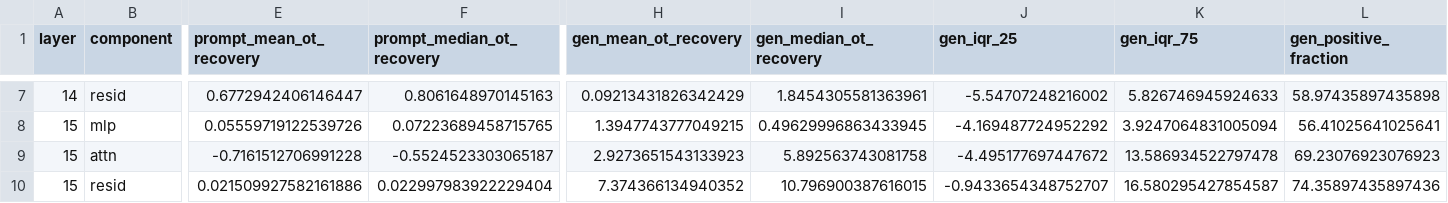
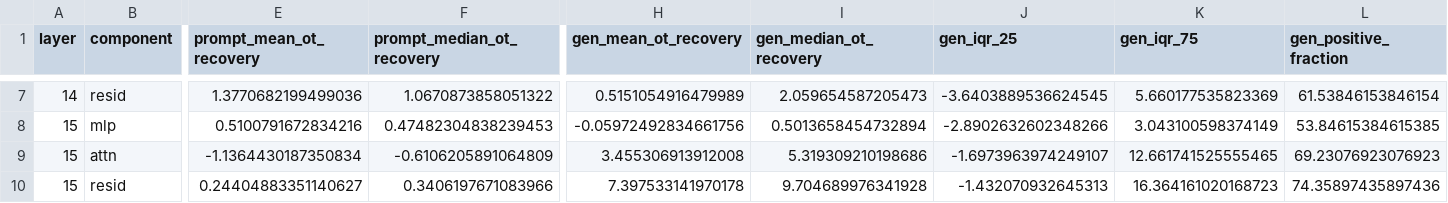
Before and after one commit to shhk-prog/emo, a CSV file: v3/results/focused_causal_sweep_39pairs.csv, drawn as a sheet; only a part is shown, gaps mark what is left out; the diff covers the shown part only; the diff names each change by its address in the sheet, - before the commit and + after, or states it on an @@ line.

```diff
--- a/v3/results/focused_causal_sweep_39pairs.csv
+++ b/v3/results/focused_causal_sweep_39pairs.csv
-E7 (prompt_mean_ot_recovery): 0.6772942406146447
+E7 (prompt_mean_ot_recovery): 1.3770682199499036
-F7 (prompt_median_ot_recovery): 0.8061648970145163
+F7 (prompt_median_ot_recovery): 1.0670873858051322
-H7 (gen_mean_ot_recovery): 0.09213431826342429
+H7 (gen_mean_ot_recovery): 0.5151054916479989
-I7 (gen_median_ot_recovery): 1.8454305581363961
+I7 (gen_median_ot_recovery): 2.059654587205473
-J7 (gen_iqr_25): -5.54707248216002
+J7 (gen_iqr_25): -3.6403889536624545
-K7 (gen_iqr_75): 5.826746945924633
+K7 (gen_iqr_75): 5.660177535823369
-L7 (gen_positive_fraction): 58.97435897435898
+L7 (gen_positive_fraction): 61.53846153846154
-E8 (prompt_mean_ot_recovery): 0.05559719122539726
+E8 (prompt_mean_ot_recovery): 0.5100791672834216
-F8 (prompt_median_ot_recovery): 0.07223689458715765
+F8 (prompt_median_ot_recovery): 0.47482304838239453
-H8 (gen_mean_ot_recovery): 1.3947743777049215
+H8 (gen_mean_ot_recovery): -0.05972492834661756
-I8 (gen_median_ot_recovery): 0.49629996863433945
+I8 (gen_median_ot_recovery): 0.5013658454732894
-J8 (gen_iqr_25): -4.169487724952292
+J8 (gen_iqr_25): -2.8902632602348266
-K8 (gen_iqr_75): 3.9247064831005094
+K8 (gen_iqr_75): 3.043100598374149
-L8 (gen_positive_fraction): 56.41025641025641
+L8 (gen_positive_fraction): 53.84615384615385
-E9 (prompt_mean_ot_recovery): -0.7161512706991228
+E9 (prompt_mean_ot_recovery): -1.1364430187350834
-F9 (prompt_median_ot_recovery): -0.5524523303065187
+F9 (prompt_median_ot_recovery): -0.6106205891064809
-H9 (gen_mean_ot_recovery): 2.9273651543133923
+H9 (gen_mean_ot_recovery): 3.455306913912008
-I9 (gen_median_ot_recovery): 5.892563743081758
+I9 (gen_median_ot_recovery): 5.319309210198686
-J9 (gen_iqr_25): -4.495177697447672
+J9 (gen_iqr_25): -1.6973963974249107
-K9 (gen_iqr_75): 13.586934522797478
+K9 (gen_iqr_75): 12.661741525555465
-E10 (prompt_mean_ot_recovery): 0.021509927582161886
+E10 (prompt_mean_ot_recovery): 0.24404883351140627
-F10 (prompt_median_ot_recovery): 0.022997983922229404
+F10 (prompt_median_ot_recovery): 0.3406197671083966
-H10 (gen_mean_ot_recovery): 7.374366134940352
+H10 (gen_mean_ot_recovery): 7.397533141970178
-I10 (gen_median_ot_recovery): 10.796900387616015
+I10 (gen_median_ot_recovery): 9.704689976341928
-J10 (gen_iqr_25): -0.9433654348752707
+J10 (gen_iqr_25): -1.432070932645313
-K10 (gen_iqr_75): 16.580295427854587
+K10 (gen_iqr_75): 16.364161020168723
```
Also changed, not shown: 89 edited cells elsewhere in this file, 10 other files.
